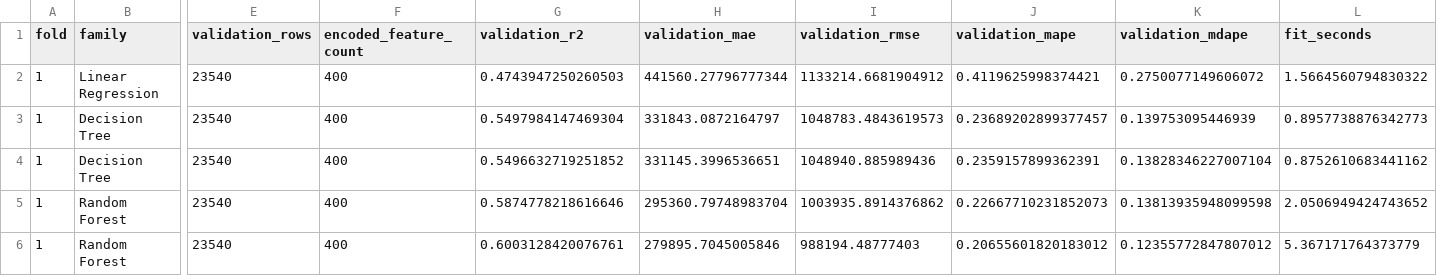
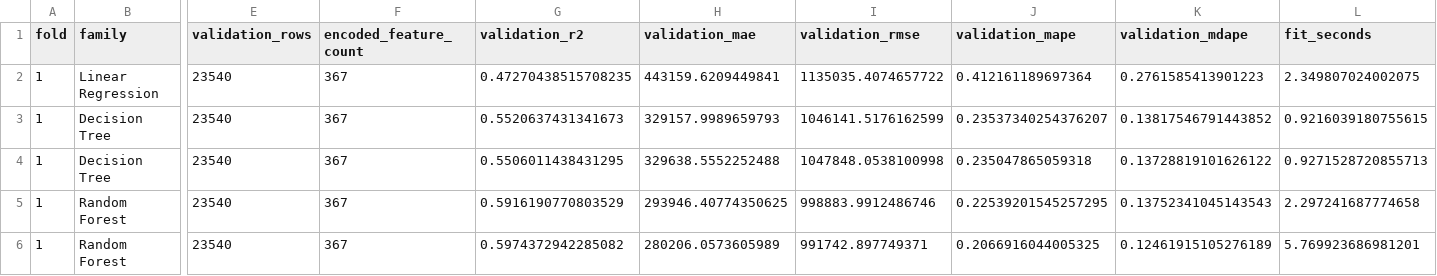
Before and after one commit to childofparents/IDX-Exchange-2026-Summer-DS, a CSV file: Week 6 Deliverable/model_comparison_cv_detail_results.csv, drawn as a sheet; only a part is shown, gaps mark what is left out; the diff covers the shown part only; the diff names each change by its address in the sheet, - before the commit and + after, or states it on an @@ line.

```diff
--- a/Week 6 Deliverable/model_comparison_cv_detail_results.csv
+++ b/Week 6 Deliverable/model_comparison_cv_detail_results.csv
-F2:F6 (encoded_feature_count): 400
+F2:F6 (encoded_feature_count): 367
-G2 (validation_r2): 0.4743947250260503
+G2 (validation_r2): 0.47270438515708235
-H2 (validation_mae): 441560.27796777344
+H2 (validation_mae): 443159.6209449841
-I2 (validation_rmse): 1133214.6681904912
+I2 (validation_rmse): 1135035.4074657722
-J2 (validation_mape): 0.4119625998374421
+J2 (validation_mape): 0.412161189697364
-K2 (validation_mdape): 0.2750077149606072
+K2 (validation_mdape): 0.2761585413901223
-L2 (fit_seconds): 1.5664560794830322
+L2 (fit_seconds): 2.349807024002075
-G3 (validation_r2): 0.5497984147469304
+G3 (validation_r2): 0.5520637431341673
-H3 (validation_mae): 331843.0872164797
+H3 (validation_mae): 329157.9989659793
-I3 (validation_rmse): 1048783.4843619573
+I3 (validation_rmse): 1046141.5176162599
-J3 (validation_mape): 0.23689202899377457
+J3 (validation_mape): 0.23537340254376207
-K3 (validation_mdape): 0.139753095446939
+K3 (validation_mdape): 0.13817546791443852
-L3 (fit_seconds): 0.8957738876342773
+L3 (fit_seconds): 0.9216039180755615
-G4 (validation_r2): 0.5496632719251852
+G4 (validation_r2): 0.5506011438431295
-H4 (validation_mae): 331145.3996536651
+H4 (validation_mae): 329638.5552252488
-I4 (validation_rmse): 1048940.885989436
+I4 (validation_rmse): 1047848.0538100998
-J4 (validation_mape): 0.2359157899362391
+J4 (validation_mape): 0.235047865059318
-K4 (validation_mdape): 0.13828346227007104
+K4 (validation_mdape): 0.13728819101626122
-L4 (fit_seconds): 0.8752610683441162
+L4 (fit_seconds): 0.9271528720855713
-G5 (validation_r2): 0.5874778218616646
+G5 (validation_r2): 0.5916190770803529
-H5 (validation_mae): 295360.79748983704
+H5 (validation_mae): 293946.40774350625
-I5 (validation_rmse): 1003935.8914376862
+I5 (validation_rmse): 998883.9912486746
-J5 (validation_mape): 0.22667710231852073
+J5 (validation_mape): 0.22539201545257295
-K5 (validation_mdape): 0.13813935948099598
+K5 (validation_mdape): 0.13752341045143543
-L5 (fit_seconds): 2.0506949424743652
+L5 (fit_seconds): 2.297241687774658
-G6 (validation_r2): 0.6003128420076761
+G6 (validation_r2): 0.5974372942285082
-H6 (validation_mae): 279895.7045005846
+H6 (validation_mae): 280206.0573605989
-I6 (validation_rmse): 988194.48777403
+I6 (validation_rmse): 991742.897749371
-J6 (validation_mape): 0.20655601820183012
+J6 (validation_mape): 0.2066916044005325
-K6 (validation_mdape): 0.12355772847807012
+K6 (validation_mdape): 0.12461915105276189
-L6 (fit_seconds): 5.367171764373779
+L6 (fit_seconds): 5.769923686981201
```
Also changed, not shown: 140 edited cells elsewhere in this file, Week 6 Deliverable/feature_engineering_old_vs_new_columns.csv, Week 6 Deliverable/model_comparison_feature_importance.csv, 9 other files.
